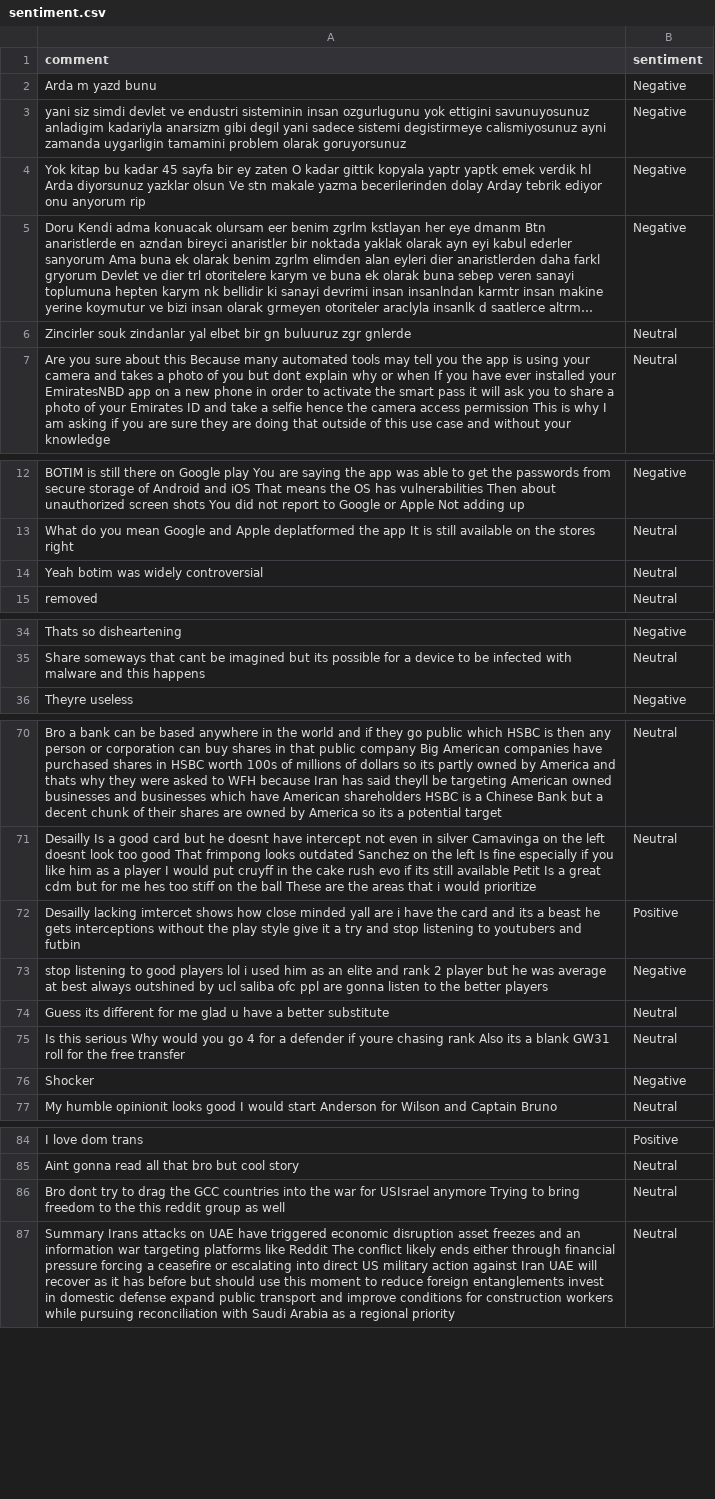
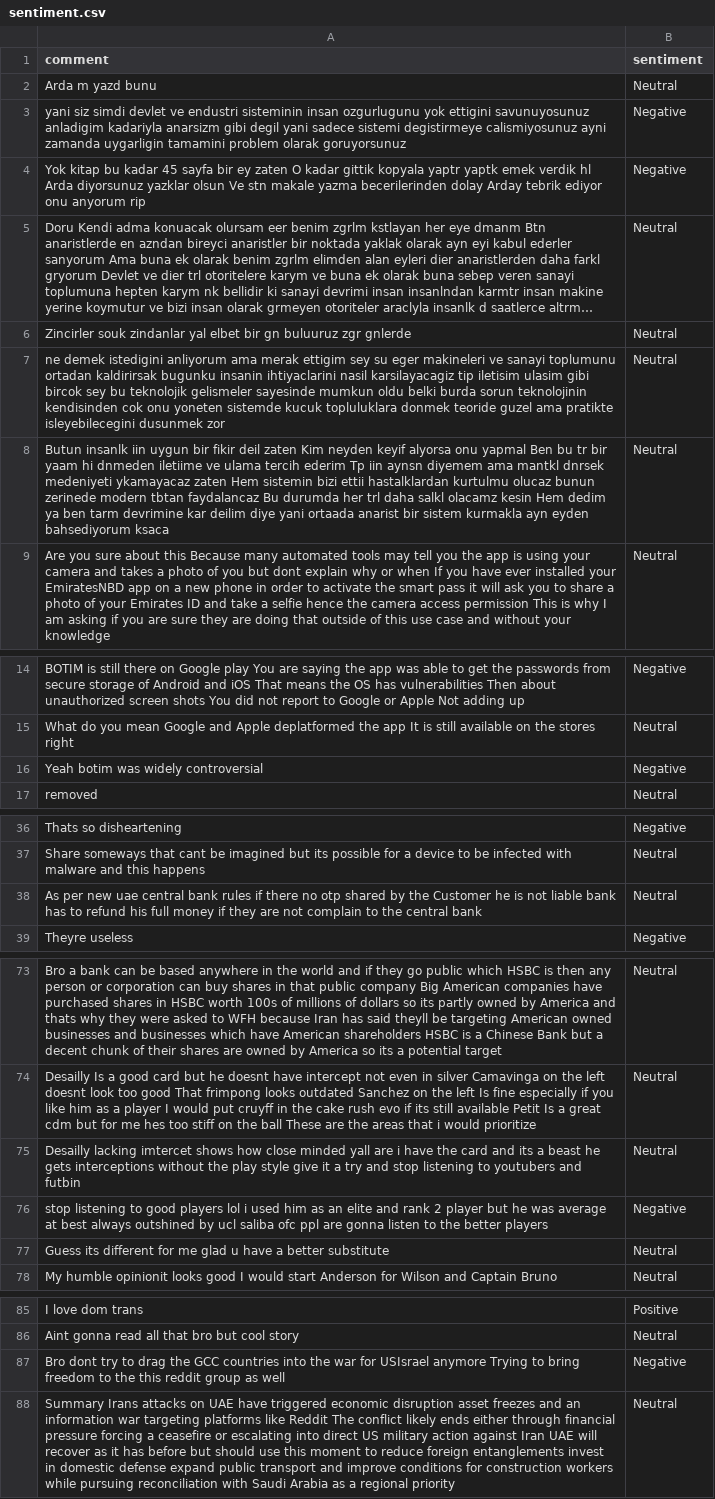
Before and after one commit to felixabraham670706/sentiment, a CSV file: sentiment.csv, drawn as a sheet; only a part is shown, gaps mark what is left out; long unchanged cells end in …; removed rows and columns are numbered as before the commit, all else as after; the diff covers the shown part only; the diff names each change by its address in the sheet, - before the commit and + after, or states it on an @@ line.

```diff
--- a/sentiment.csv
+++ b/sentiment.csv
-B2 (sentiment): Negative
+B2 (sentiment): Neutral
-B5 (sentiment): Negative
+B5 (sentiment): Neutral
+row 7: ne demek istedigini anliyorum ama merak ettigim sey su eger makineleri ve sanayi toplumunu ortadan kaldirirsak bugunku insanin ihtiyaclarini nasil karsilayacagiz tip iletisim ulasim gibi bircok sey bu teknolojik gelismeler sayesinde mumkun oldu belki burda sorun teknolojinin kendisinden cok onu yoneten sistemde kucuk topluluklara donmek teoride guzel ama pratikte isleyebilecegini dusunmek zor | Neutral
+row 8: Butun insanlk iin uygun bir fikir deil zaten Kim neyden keyif alyorsa onu yapmal Ben bu tr bir yaam hi dnmeden iletiime ve ulama tercih ederim Tp iin aynsn diyemem ama mantkl dnrsek medeniyeti ykamayacaz zaten Hem sistemin bizi ettii hastalklardan kurtulmu olucaz bunun zerinede modern tbtan faydalancaz Bu durumda her trl daha salkl olacamz kesin Hem dedim ya ben tarm devrimine kar deilim diye yani ortaada anarist bir sistem kurmakla ayn eyden bahsediyorum ksaca | Neutral
-B16 (sentiment): Neutral
+B16 (sentiment): Negative
+row 38: As per new uae central bank rules if there no otp shared by the Customer he is not liable bank has to refund his full money if they are not complain to the central bank | Neutral
-B75 (sentiment): Positive
+B75 (sentiment): Neutral
-row 75: Is this serious Why would you go 4 for a defender if youre chasing rank Also its a blank GW31 roll for the free transfer | Neutral
-row 76: Shocker | Negative
-B87 (sentiment): Neutral
+B87 (sentiment): Negative
```
Also changed, not shown: 1 edited cell elsewhere in this file.
